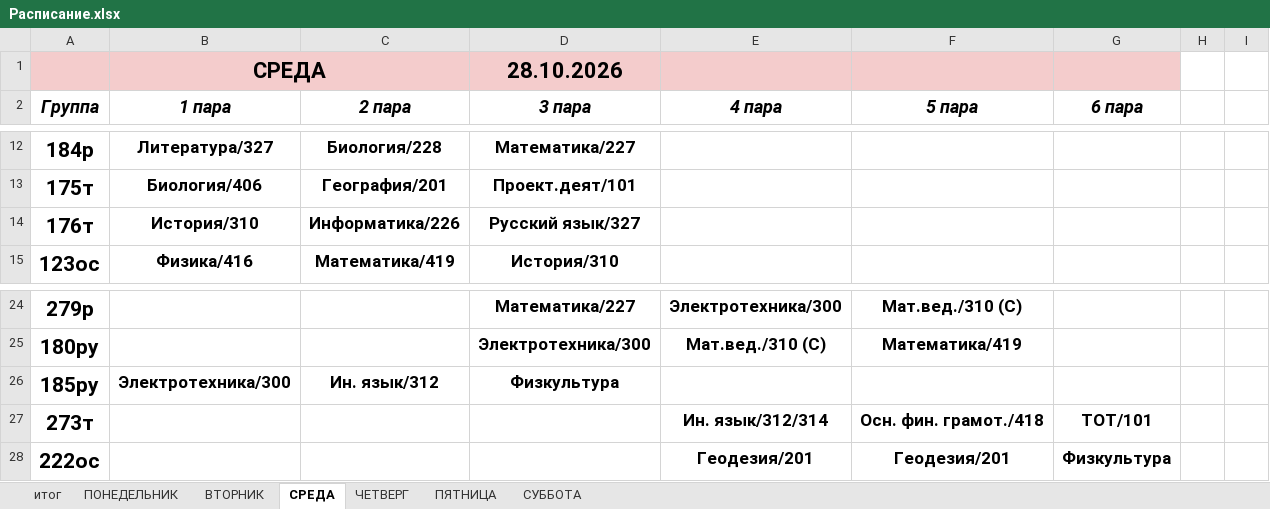
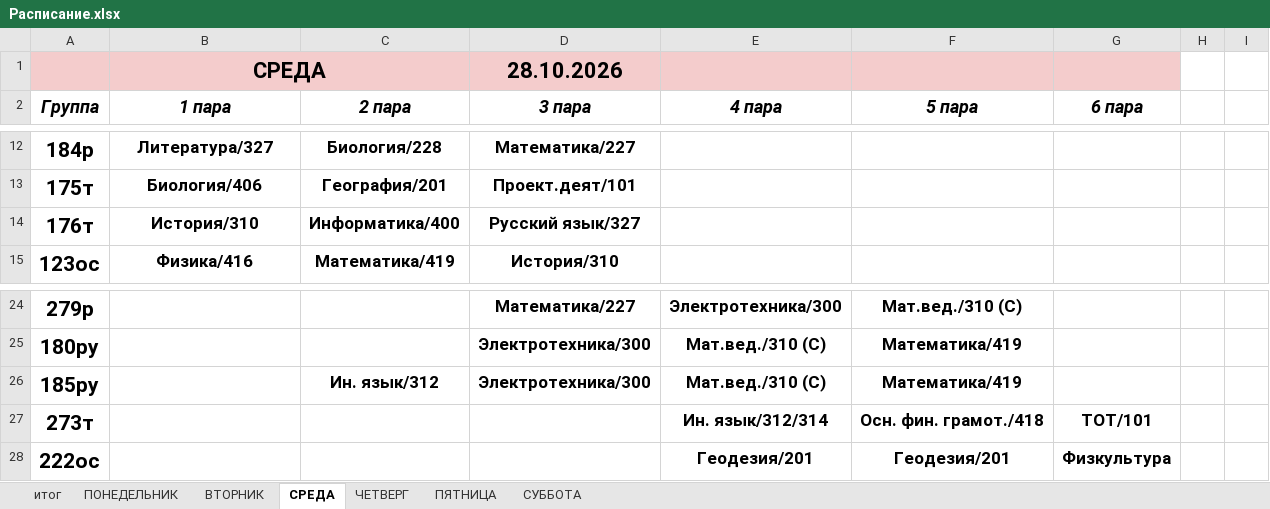
Before and after one commit to colderuopen-art/raspisanie, an Excel workbook: Расписание.xlsx, sheet СРЕДА, drawn as a sheet; only a part is shown, gaps mark what is left out; values as stored, in another font and other column widths than the file's, no borders; charts and pictures not drawn; the diff names each change by its address in the sheet, - before the commit and + after, or states it on an @@ line.

```diff
--- a/Расписание.xlsx (sheet СРЕДА)
+++ b/Расписание.xlsx (sheet СРЕДА)
-C14 (2 пара): Информатика/226
+C14 (2 пара): Информатика/400
-B26 (1 пара): Электротехника/300
+B26 (1 пара): (empty)
-D26 (3 пара): Физкультура
+D26 (3 пара): Электротехника/300
-E26 (4 пара): (empty)
+E26 (4 пара): Мат.вед./310 (С)
-F26 (5 пара): (empty)
+F26 (5 пара): Математика/419
```
Also changed, not shown: sheet итог, sheet СУББОТА, sheet ВТОРНИК, sheet ПЯТНИЦА, formulas that keep their value, charts or pictures.
